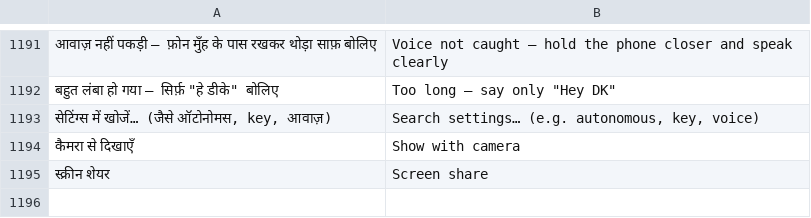
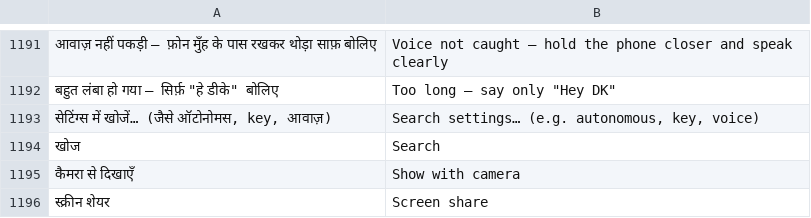
Before and after one commit to rolexdkscreation-max/DK2.0, a TSV file: app/src/main/assets/ui_en.tsv, drawn as a sheet; only a part is shown, gaps mark what is left out; the diff names each change by its address in the sheet, - before the commit and + after, or states it on an @@ line.

Commit message:
Replace static settings search bar with a header search icon and toggleable search input

```diff
--- a/app/src/main/assets/ui_en.tsv
+++ b/app/src/main/assets/ui_en.tsv
+row 1194: खोज | Search
```
